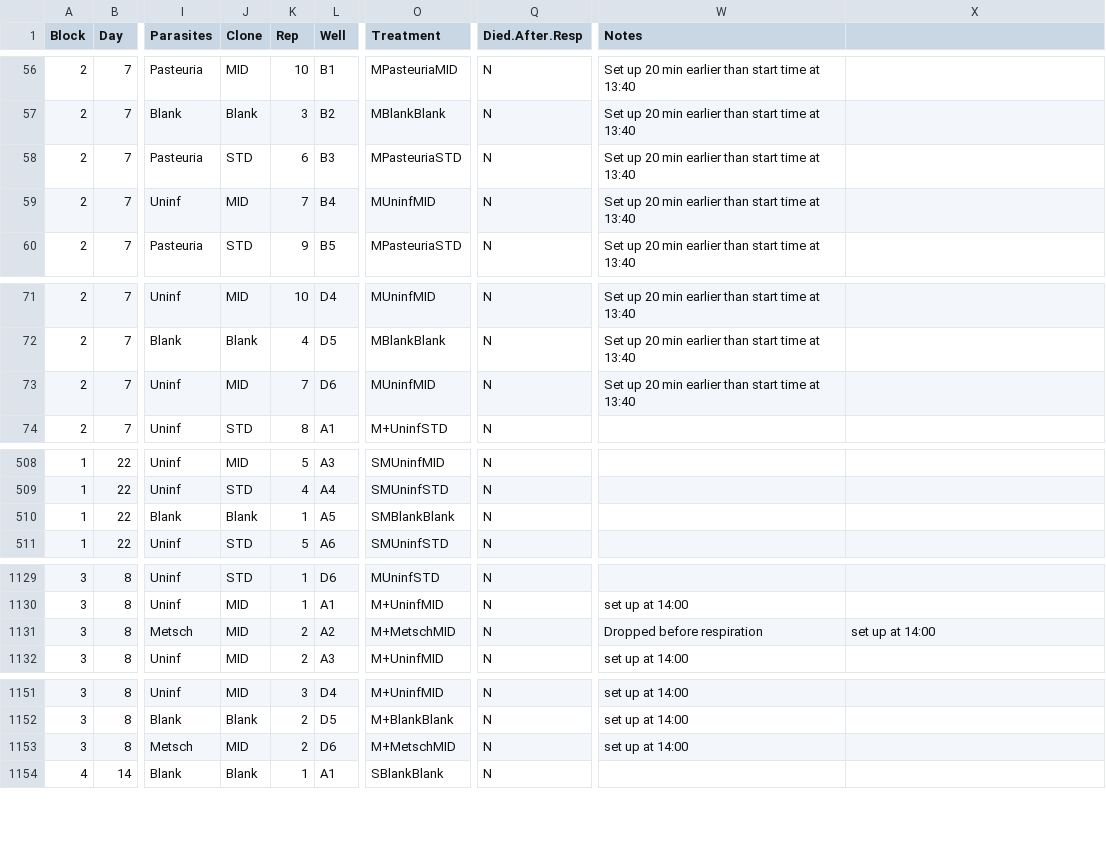
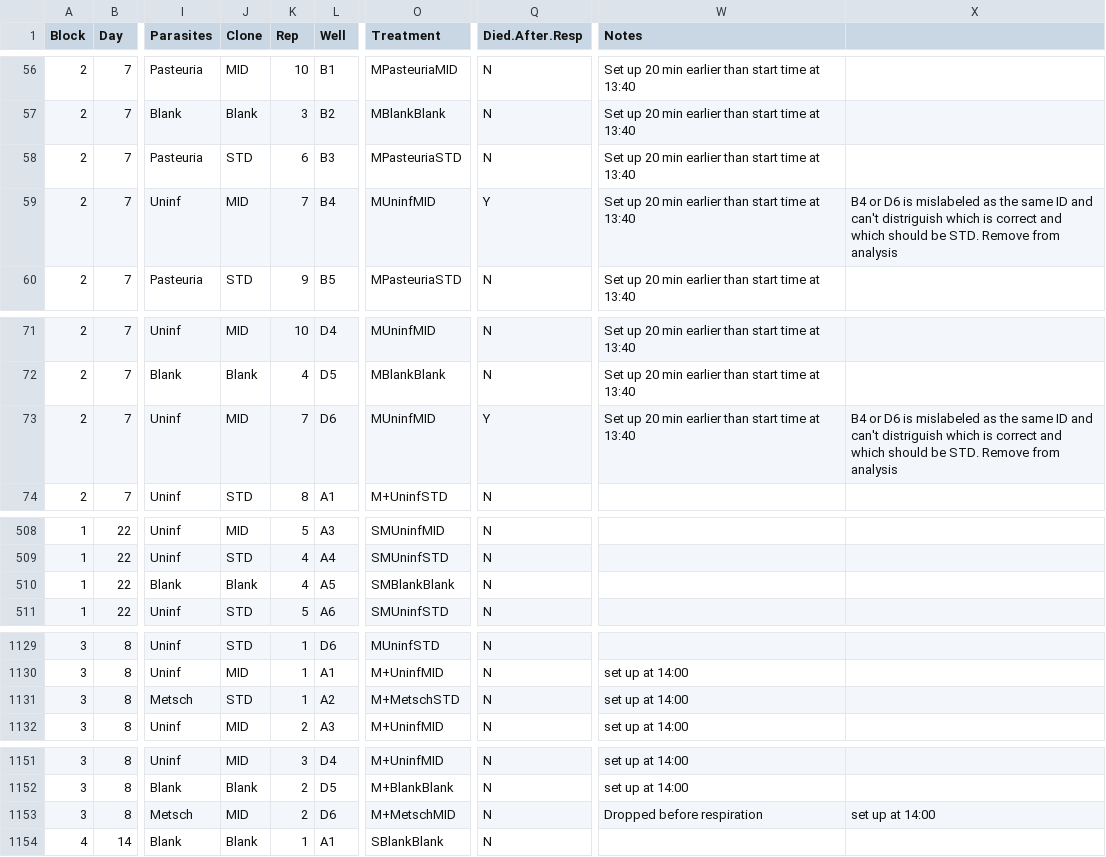
Before and after one commit to mlfearon/resource-quality-expt, a CSV file: data/ResourceQuality_RespirationRateCalc.csv, drawn as a sheet; only a part is shown, gaps mark what is left out; the diff covers the shown part only; the diff names each change by its address in the sheet, - before the commit and + after, or states it on an @@ line.

Commit message:
Corrected some samples that were mislabeled based on photographs of respiration plates

```diff
--- a/data/ResourceQuality_RespirationRateCalc.csv
+++ b/data/ResourceQuality_RespirationRateCalc.csv
-Q59 (Died.After.Resp): N
+Q59 (Died.After.Resp): Y
-X59: (empty)
+X59: B4 or D6 is mislabeled as the same ID and can't distriguish which is correct and which should be STD. Remove from analysis
-Q73 (Died.After.Resp): N
+Q73 (Died.After.Resp): Y
-X73: (empty)
+X73: B4 or D6 is mislabeled as the same ID and can't distriguish which is correct and which should be STD. Remove from analysis
-K510 (Rep): 1
+K510 (Rep): 4
-J1131 (Clone): MID
+J1131 (Clone): STD
-K1131 (Rep): 2
+K1131 (Rep): 1
-O1131 (Treatment): M+MetschMID
+O1131 (Treatment): M+MetschSTD
-W1131 (Notes): Dropped before respiration
+W1131 (Notes): set up at 14:00
-X1131: set up at 14:00
+X1131: (empty)
-W1153 (Notes): set up at 14:00
+W1153 (Notes): Dropped before respiration
-X1153: (empty)
+X1153: set up at 14:00
```
Also changed, not shown: 2 edited cells elsewhere in this file.
